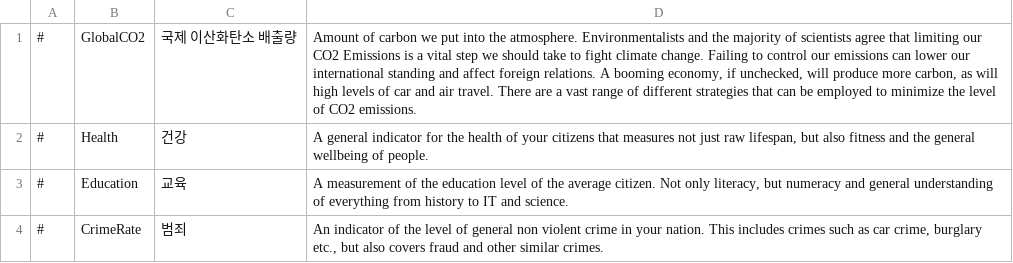
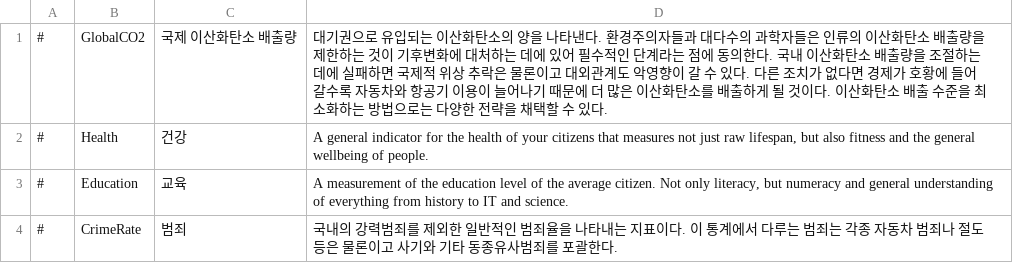
Before and after one commit to whiteforce4/Democracy4KoreanTranslation, a CSV file: Korean/simulation.csv, drawn as a sheet; only a part is shown; the diff covers the shown part only.

Commit message:
Update simulation.csv
0. 통계는 전반적으로 ~을 나타낸다/의미한다를 첫문장으로 쓸 가능성이 높을 것 같은데 아예 형식 통일을 해야할지는 모르겠음
A measurement of -> 측정
A measure of -> 나타내는/보여주는/의미하는
An indicator of -> 지표
A general index of -> 지표/지수/척도
level of -> ~율
일단 대충 이렇게 해볼 생각
1. 환경통계 including air quality, but also measuring noise pollution, litter, water quality and many other measures of pollution. 에서 두 개는 quality고 나머지 둘은 공해/오염에 속하는데 어차피 air quality, water quality를 공기질, 수질로 옮기기보다는 대기오염, 수질오염 이야기로 바꾸는 편이 나을 것 같아서 전부 부정적인 단어로 통일함
2. car crime이 대체 뭘까? 일단 자동차범죄로 썼는데 도로교통법상 실형을 살만한 범죄인지, 아니면 차량절도같은건지 궁금하다. 위키피디아 영문판 보면 Category:Car crime페이지 있던데 이거 읽어봐도 이거에 대응되는 단어가 있을지 모르겠음
3. 부패 설명부분 그냥 아예 새로 써버릴까 하는 생각이 강하게 들기 시작함. 일단은 권한있는 지위에 있는 사람이 하는 부정직/비윤리적 행위 하면 너무 설명이 부실하게 느껴지고 읽기에도 부자연스러워서 이익이야기 임의로 추가해봤음

```diff
--- a/Korean/simulation.csv
+++ b/Korean/simulation.csv
@@ -1,4 +1,4 @@
-#,GlobalCO2,국제 이산화탄소 배출량,"Amount of carbon we put into the atmosphere. Environmentalists and the majority of scientists agree that limiting our CO2 Emissions is a vital step we should take to fight climate change. Failing to control our emissions can lower our international standing and affect foreign relations. A booming economy, if unchecked, will produce more carbon, as will high levels of car and air travel. There are a vast range of different strategies that can be employed to minimize the level of CO2 emissions."
+#,GlobalCO2,국제 이산화탄소 배출량,"대기권으로 유입되는 이산화탄소의 양을 나타낸다. 환경주의자들과 대다수의 과학자들은 인류의 이산화탄소 배출량을 제한하는 것이 기후변화에 대처하는 데에 있어 필수적인 단계라는 점에 동의한다. 국내 이산화탄소 배출량을 조절하는데에 실패하면 국제적 위상 추락은 물론이고 대외관계도 악영향이 갈 수 있다. 다른 조치가 없다면 경제가 호황에 들어갈수록 자동차와 항공기 이용이 늘어나기 때문에 더 많은 이산화탄소를 배출하게 될 것이다. 이산화탄소 배출 수준을 최소화하는 방법으로는 다양한 전략을 채택할 수 있다."
 #,Health,건강,"A general indicator for the health of your citizens that measures not just raw lifespan, but also fitness and the general wellbeing of people."
 #,Education,교육,"A measurement of the education level of the average citizen. Not only literacy, but numeracy and general understanding of everything from history to IT and science."
-#,CrimeRate,범죄,"An indicator of the level of general non violent crime in your nation. This includes crimes such as car crime, burglary etc., but also covers fraud and other similar crimes."
+#,CrimeRate,범죄,"국내의 강력범죄를 제외한 일반적인 범죄율을 나타내는 지표이다. 이 통계에서 다루는 범죄는 각종 자동차 범죄나 절도 등은 물론이고 사기와 기타 동종유사범죄를 포괄한다."
```
Also changed, not shown: 6 edited cells elsewhere in this file.
